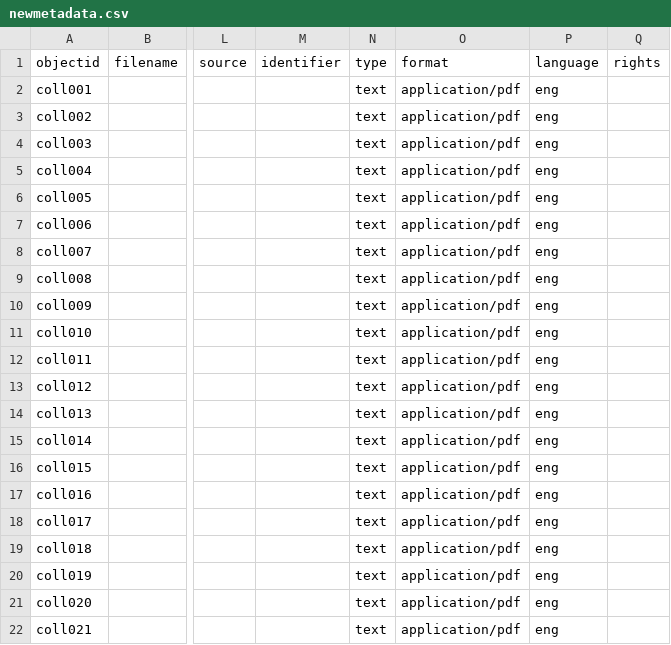
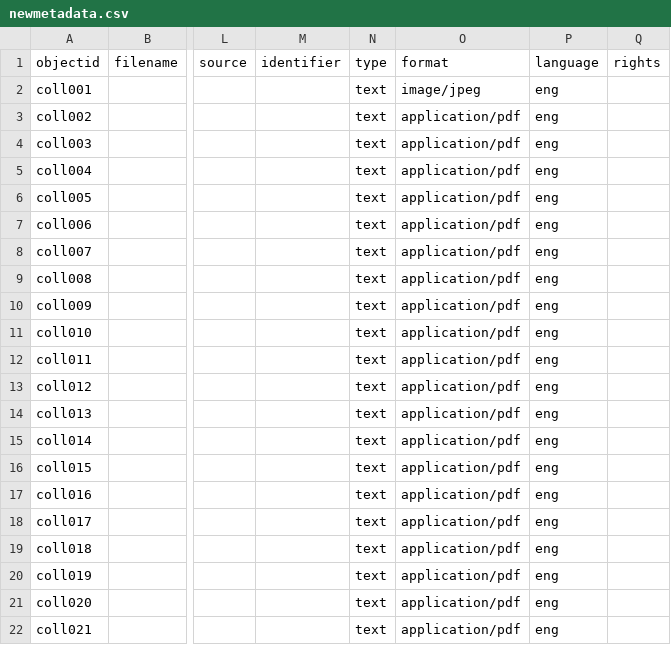
Before and after one commit to Woodward-Library/collectionBuilderExample, a CSV file: _data/newmetadata.csv, drawn as a sheet; only a part is shown, gaps mark what is left out; the diff names each change by its address in the sheet, - before the commit and + after, or states it on an @@ line.

Commit message:
Update newmetadata.csv

```diff
--- a/_data/newmetadata.csv
+++ b/_data/newmetadata.csv
-O2 (format): application/pdf
+O2 (format): image/jpeg
```
